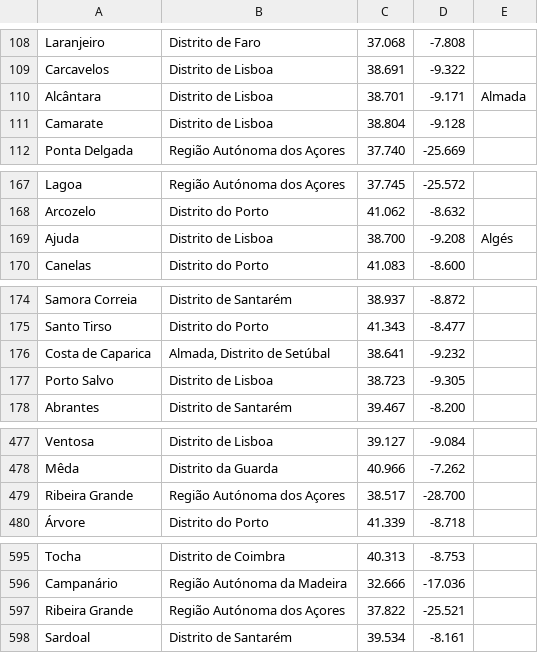
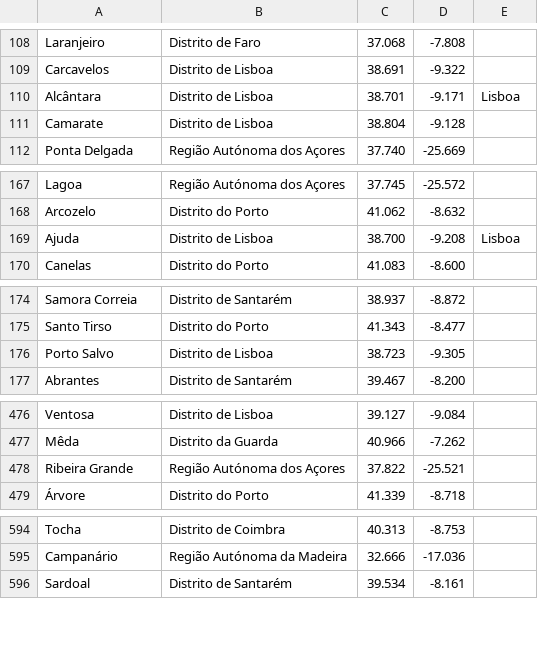
Before and after one commit to Alergeek-Ventures/tcg-cheap, a TSV file: priv/geo/portugal.tsv, drawn as a sheet; only a part is shown, gaps mark what is left out; the diff covers the shown part only.

```diff
--- a/priv/geo/portugal.tsv
+++ b/priv/geo/portugal.tsv
@@ -109,3 +109,3 @@ Laranjeiro	Distrito de Faro	37.068	-7.808
 Carcavelos	Distrito de Lisboa	38.691	-9.322	
-Alcântara	Distrito de Lisboa	38.701	-9.171	Almada
+Alcântara	Distrito de Lisboa	38.701	-9.171	Lisboa
 Camarate	Distrito de Lisboa	38.804	-9.128	
@@ -168,3 +168,3 @@ Lagoa	Região Autónoma dos Açores	37.745	-25.572
 Arcozelo	Distrito do Porto	41.062	-8.632	
-Ajuda	Distrito de Lisboa	38.700	-9.208	Algés
+Ajuda	Distrito de Lisboa	38.700	-9.208	Lisboa
 Canelas	Distrito do Porto	41.083	-8.600	
@@ -175,3 +175,2 @@ Samora Correia	Distrito de Santarém	38.937	-8.872
 Santo Tirso	Distrito do Porto	41.343	-8.477	
-Costa de Caparica	Almada, Distrito de Setúbal	38.641	-9.232	
 Porto Salvo	Distrito de Lisboa	38.723	-9.305	
@@ -478,3 +477,3 @@ Ventosa	Distrito de Lisboa	39.127	-9.084
 Mêda	Distrito da Guarda	40.966	-7.262	
-Ribeira Grande	Região Autónoma dos Açores	38.517	-28.700	
+Ribeira Grande	Região Autónoma dos Açores	37.822	-25.521	
 Árvore	Distrito do Porto	41.339	-8.718	
@@ -596,3 +595,2 @@ Tocha	Distrito de Coimbra	40.313	-8.753
 Campanário	Região Autónoma da Madeira	32.666	-17.036	
-Ribeira Grande	Região Autónoma dos Açores	37.822	-25.521	
 Sardoal	Distrito de Santarém	39.534	-8.161	
```
Also changed, not shown: 4 edited cells elsewhere in this file, priv/geo/croatia.tsv, priv/geo/netherlands.tsv, 2 other files.
